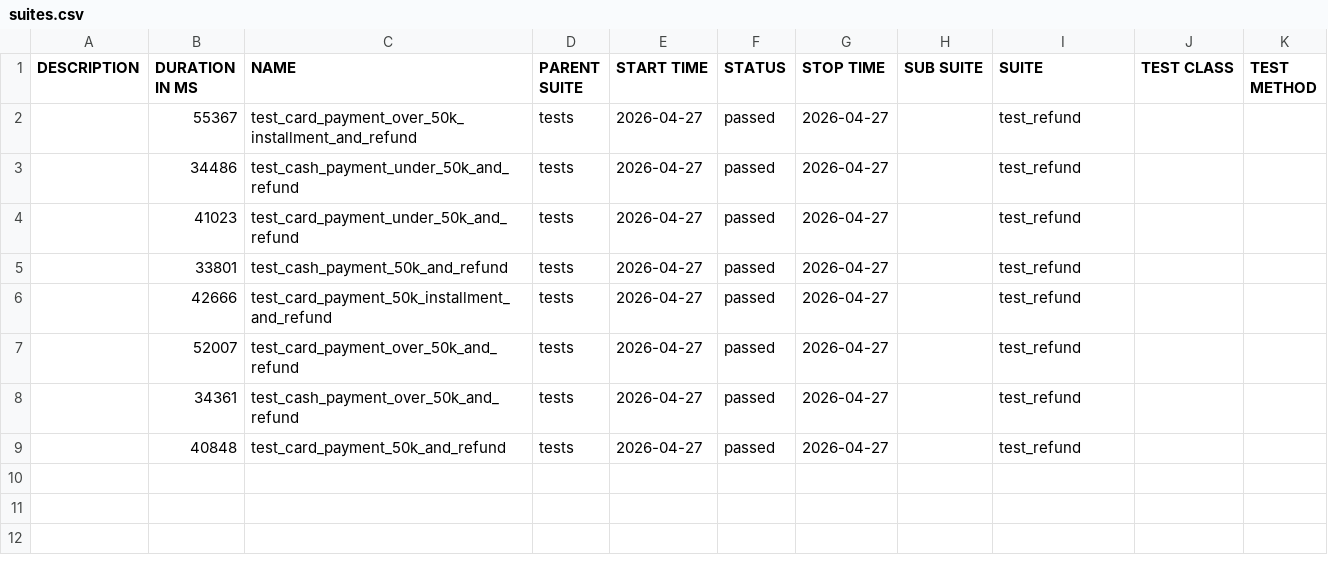
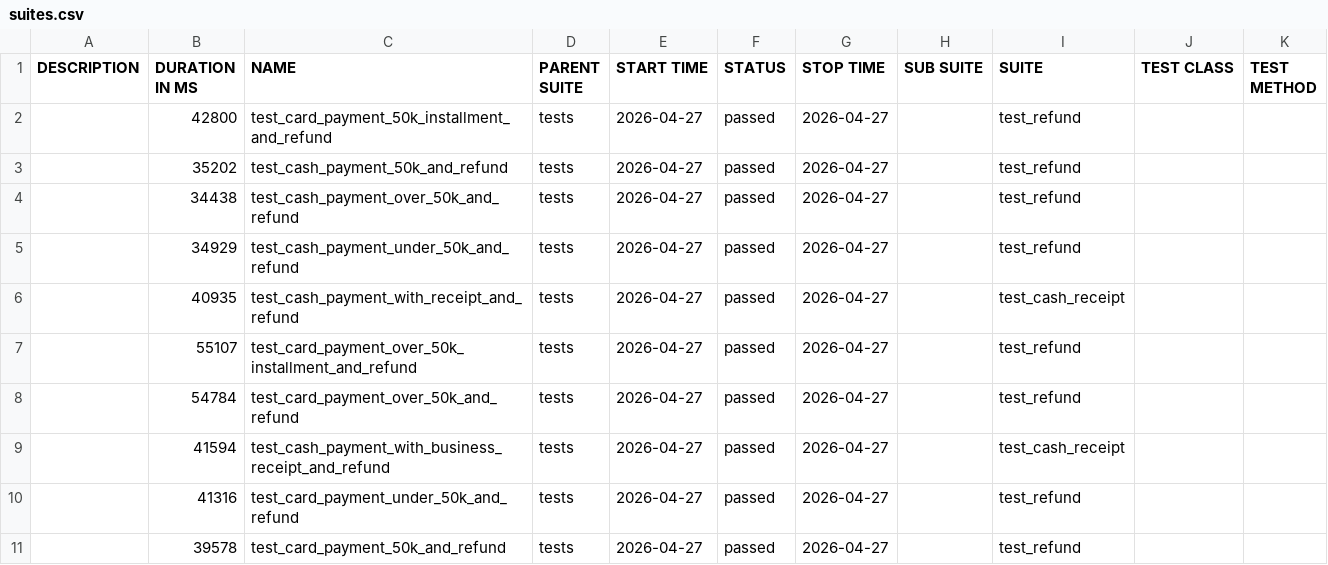
Before and after one commit to heeyeonnoh/payhere-android-qa-automation, a CSV file: data/suites.csv, drawn as a sheet.

```diff
--- a/data/suites.csv
+++ b/data/suites.csv
@@ -1,9 +1,11 @@
 "DESCRIPTION","DURATION IN MS","NAME","PARENT SUITE","START TIME","STATUS","STOP TIME","SUB SUITE","SUITE","TEST CLASS","TEST METHOD"
-"","55367","test_card_payment_over_50k_installment_and_refund","tests","2026-04-27","passed","2026-04-27","","test_refund","",""
-"","34486","test_cash_payment_under_50k_and_refund","tests","2026-04-27","passed","2026-04-27","","test_refund","",""
-"","41023","test_card_payment_under_50k_and_refund","tests","2026-04-27","passed","2026-04-27","","test_refund","",""
-"","33801","test_cash_payment_50k_and_refund","tests","2026-04-27","passed","2026-04-27","","test_refund","",""
-"","42666","test_card_payment_50k_installment_and_refund","tests","2026-04-27","passed","2026-04-27","","test_refund","",""
-"","52007","test_card_payment_over_50k_and_refund","tests","2026-04-27","passed","2026-04-27","","test_refund","",""
-"","34361","test_cash_payment_over_50k_and_refund","tests","2026-04-27","passed","2026-04-27","","test_refund","",""
-"","40848","test_card_payment_50k_and_refund","tests","2026-04-27","passed","2026-04-27","","test_refund","",""
+"","42800","test_card_payment_50k_installment_and_refund","tests","2026-04-27","passed","2026-04-27","","test_refund","",""
+"","35202","test_cash_payment_50k_and_refund","tests","2026-04-27","passed","2026-04-27","","test_refund","",""
+"","34438","test_cash_payment_over_50k_and_refund","tests","2026-04-27","passed","2026-04-27","","test_refund","",""
+"","34929","test_cash_payment_under_50k_and_refund","tests","2026-04-27","passed","2026-04-27","","test_refund","",""
+"","40935","test_cash_payment_with_receipt_and_refund","tests","2026-04-27","passed","2026-04-27","","test_cash_receipt","",""
+"","55107","test_card_payment_over_50k_installment_and_refund","tests","2026-04-27","passed","2026-04-27","","test_refund","",""
+"","54784","test_card_payment_over_50k_and_refund","tests","2026-04-27","passed","2026-04-27","","test_refund","",""
+"","41594","test_cash_payment_with_business_receipt_and_refund","tests","2026-04-27","passed","2026-04-27","","test_cash_receipt","",""
+"","41316","test_card_payment_under_50k_and_refund","tests","2026-04-27","passed","2026-04-27","","test_refund","",""
+"","39578","test_card_payment_50k_and_refund","tests","2026-04-27","passed","2026-04-27","","test_refund","",""
```
Also changed, not shown: 41 other files.
